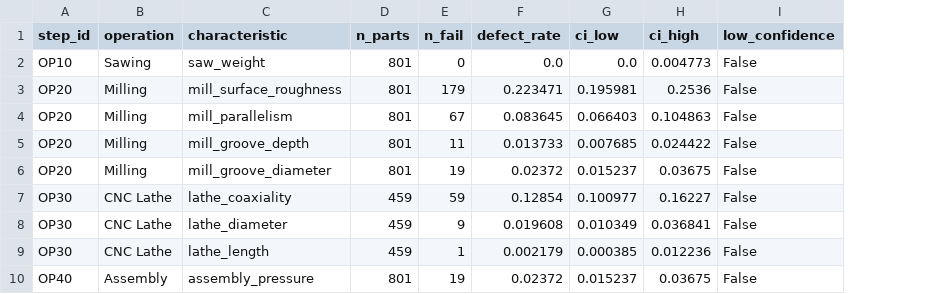
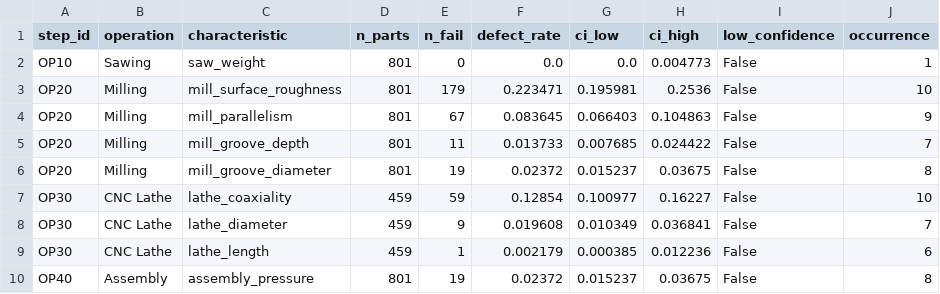
Before and after one commit to Siddardth7/nexus-fmea, a CSV file: data/processed/defect_rates.csv, drawn as a sheet; the diff names each change by its address in the sheet, - before the commit and + after, or states it on an @@ line.

Commit message:
Day 3: AIAG-VDA scales + documented defect-rate->Occurrence mapping
- Created templates/aiag_vda_scales.md with AIAG-VDA 1-10 S/O/D scales and Action Priority logic
- Implemented piecewise-constant rate_to_occurrence conversion using industry failure rate bands
- Updated data/processed/defect_rates.csv with derived Occurrence ratings for all 9 characteristics
- Updated data/processed/operation_summary.csv with operation-level Occurrence ratings
- Completed notebooks/01_occurrence_from_data.ipynb with worked examples and validation assertions

```diff
--- a/data/processed/defect_rates.csv
+++ b/data/processed/defect_rates.csv
+column J (occurrence), rows 2-10: 1 | 10 | 9 | 7 | 8 | 10 | 7 | 6 | 8
```
Also changed, not shown: data/processed/operation_summary.csv, 2 other files.
